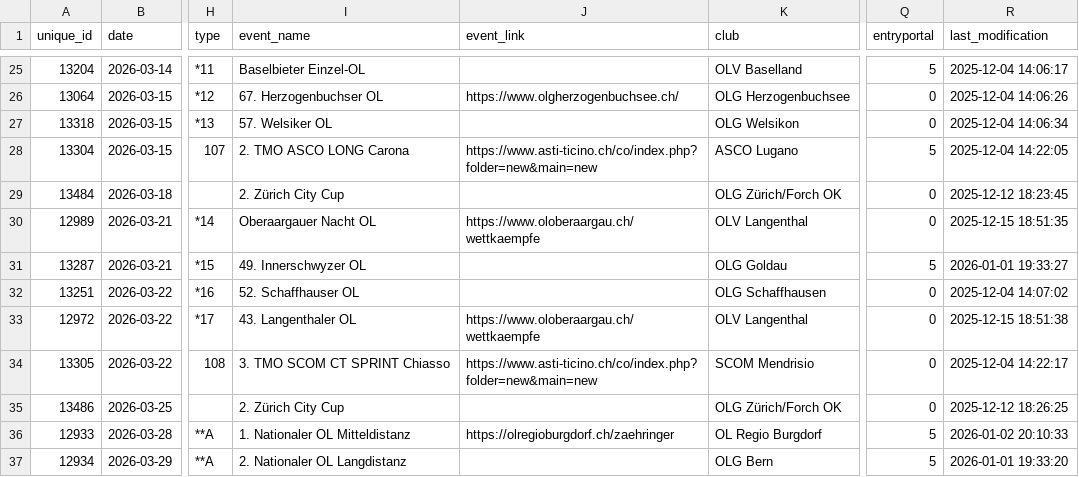
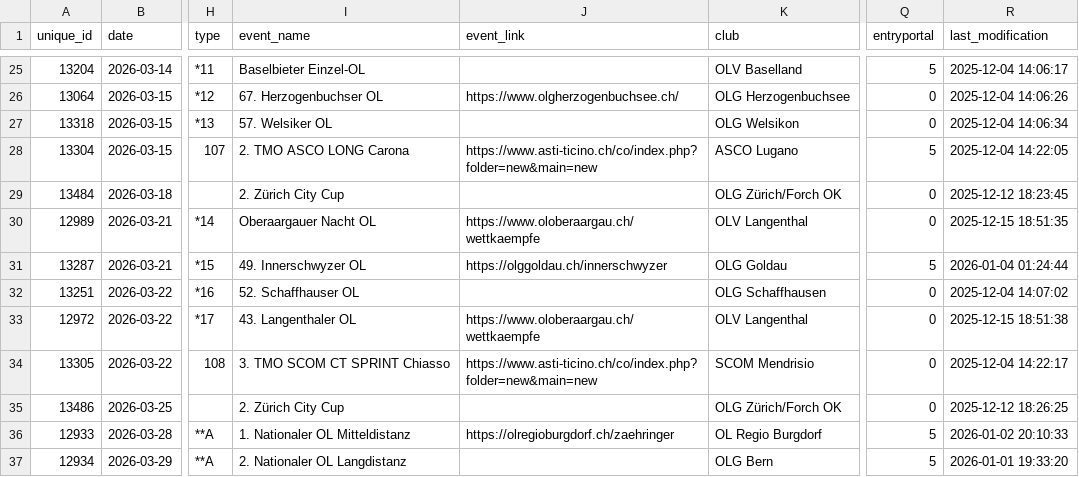
Before and after one commit to fabianHueni/swiss-orienteering-events, a CSV file: public/data/events-2026.csv, drawn as a sheet; only a part is shown, gaps mark what is left out; the diff names each change by its address in the sheet, - before the commit and + after, or states it on an @@ line.

```diff
--- a/public/data/events-2026.csv
+++ b/public/data/events-2026.csv
-J31 (event_link): (empty)
+J31 (event_link): https://olggoldau.ch/innerschwyzer
-R31 (last_modification): 2026-01-01 19:33:27
+R31 (last_modification): 2026-01-04 01:24:44
```
